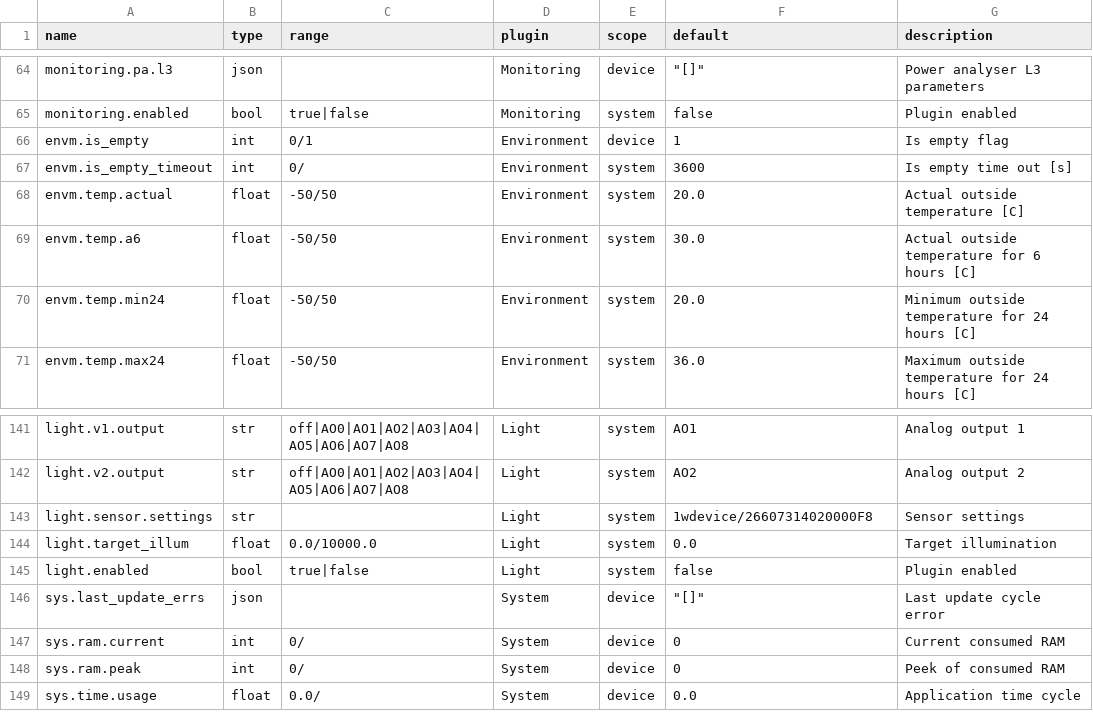
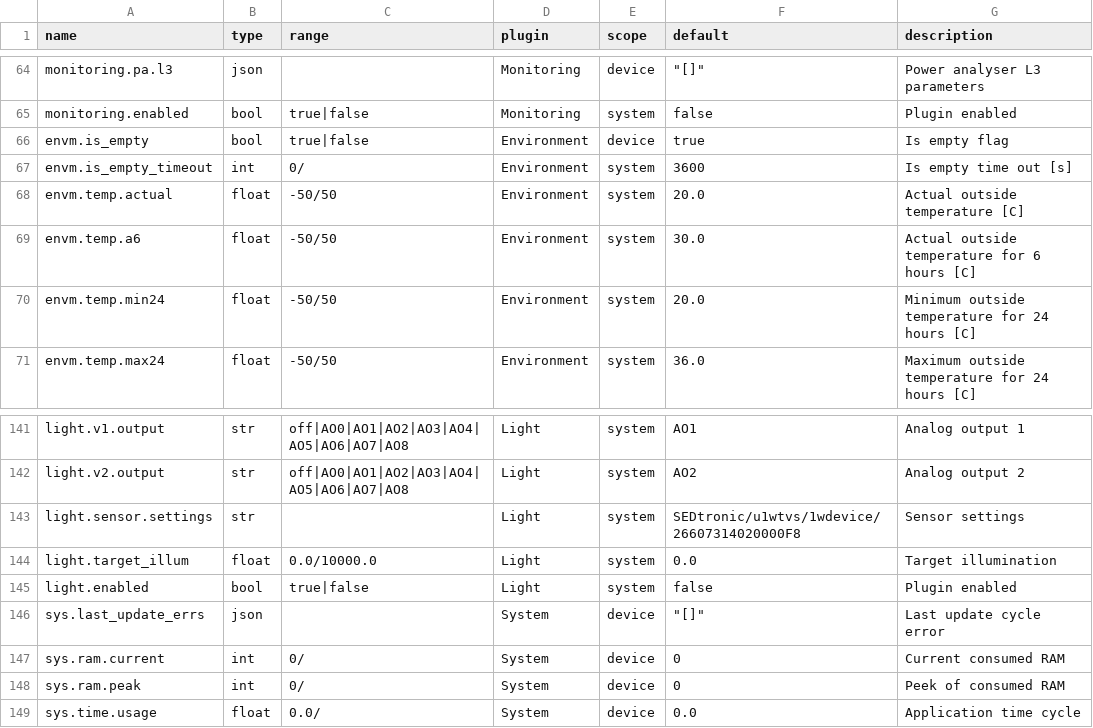
Before and after one commit to bgerp/ztm, a CSV file: registers.csv, drawn as a sheet; only a part is shown, gaps mark what is left out.

Commit message:
Edit default values

```diff
--- a/registers.csv
+++ b/registers.csv
@@ -65,3 +65,3 @@ monitoring.pa.l3,json,,Monitoring,device,"""[]""",Power analyser L3 parameters
 monitoring.enabled,bool,true|false,Monitoring,system,false,Plugin enabled
-envm.is_empty,int,0/1,Environment,device,1,Is empty flag
+envm.is_empty,bool,true|false,Environment,device,true,Is empty flag
 envm.is_empty_timeout,int,0/,Environment,system,3600,Is empty time out [s]
@@ -142,3 +142,3 @@ light.v1.output,str,off|AO0|AO1|AO2|AO3|AO4|AO5|AO6|AO7|AO8,Light,system,AO1,Ana
 light.v2.output,str,off|AO0|AO1|AO2|AO3|AO4|AO5|AO6|AO7|AO8,Light,system,AO2,Analog output 2
-light.sensor.settings,str,,Light,system,1wdevice/26607314020000F8,Sensor settings
+light.sensor.settings,str,,Light,system,SEDtronic/u1wtvs/1wdevice/26607314020000F8,Sensor settings
 light.target_illum,float,0.0/10000.0,Light,system,0.0,Target illumination
```
Also changed, not shown: 1 other file.
